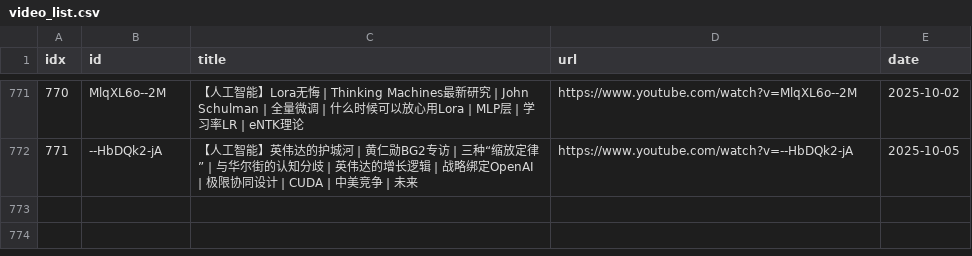
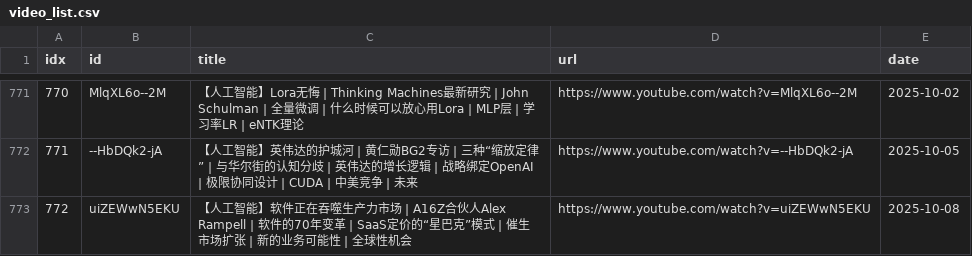
Before and after one commit to sumsjp/BestPartners, a CSV file: src/video_list.csv, drawn as a sheet; only a part is shown, gaps mark what is left out; the diff names each change by its address in the sheet, - before the commit and + after, or states it on an @@ line.

```diff
--- a/src/video_list.csv
+++ b/src/video_list.csv
+row 773: 772 | uiZEWwN5EKU | 【人工智能】软件正在吞噬生产力市场 | A16Z合伙人Alex Rampell | 软件的70年变革 | SaaS定价的“星巴克”模式 | 催生市场扩张 | 新的业务可能性 | 全球性机会 | https://www.youtube.com/watch?v=uiZEWwN5EKU | 2025-10-08
```
Also changed, not shown: 4 other files.
